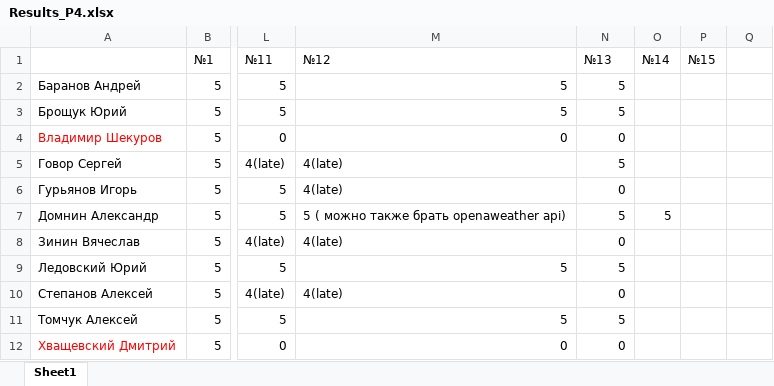
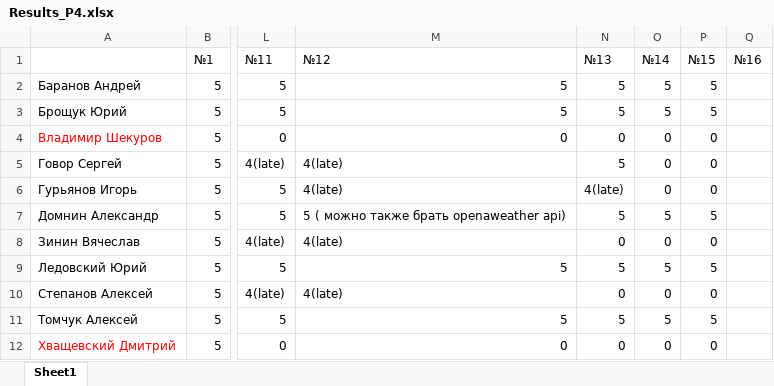
Before and after one commit to m-shalamov/Boot-camp, an Excel workbook: Results_P4.xlsx, sheet Sheet1, drawn as a sheet; only a part is shown, gaps mark what is left out; values as stored, in another font and other column widths than the file's, no borders; the diff names each change by its address in the sheet, - before the commit and + after, or states it on an @@ line.

```diff
--- a/Results_P4.xlsx (sheet Sheet1)
+++ b/Results_P4.xlsx (sheet Sheet1)
-Q1: (empty)
+Q1: №16
-O2:O3 (№14): (empty)
+O2:O3 (№14): 5
-P2:P3 (№15): (empty)
+P2:P3 (№15): 5
-O4:O6 (№14): (empty)
+O4:O6 (№14): 0
-P4:P6 (№15): (empty)
+P4:P6 (№15): 0
-N6 (№13): 0
+N6 (№13): 4(late)
-P7 (№15): (empty)
+P7 (№15): 5
-O8 (№14): (empty)
+O8 (№14): 0
-P8 (№15): (empty)
+P8 (№15): 0
-O9 (№14): (empty)
+O9 (№14): 5
-P9 (№15): (empty)
+P9 (№15): 5
-O10 (№14): (empty)
+O10 (№14): 0
-P10 (№15): (empty)
+P10 (№15): 0
-O11 (№14): (empty)
+O11 (№14): 5
-P11 (№15): (empty)
+P11 (№15): 5
-O12 (№14): (empty)
+O12 (№14): 0
-P12 (№15): (empty)
+P12 (№15): 0
```
Also changed, not shown: Results_P3.xlsx, 9 other files.
